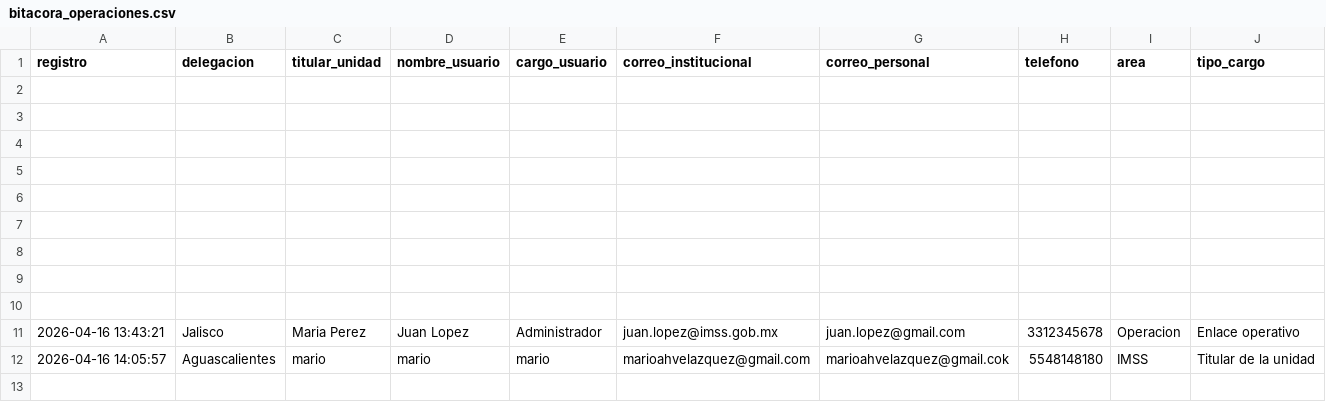
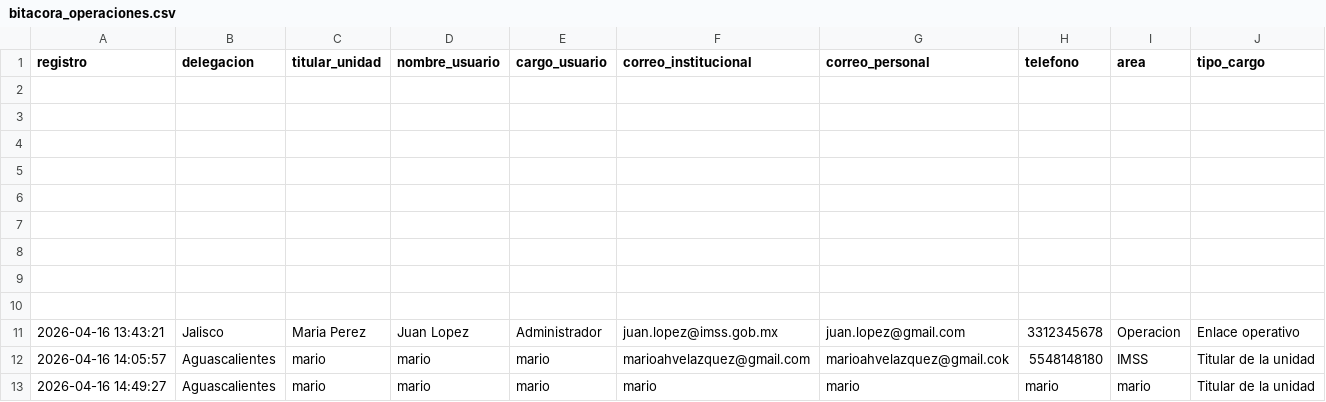
Before and after one commit to marioahvelazquez-code/mi-html-openshift, a CSV file: backend/media/bitacora_operaciones.csv, drawn as a sheet; the diff names each change by its address in the sheet, - before the commit and + after, or states it on an @@ line.

```diff
--- a/backend/media/bitacora_operaciones.csv
+++ b/backend/media/bitacora_operaciones.csv
+row 13: 2026-04-16 14:49:27 | Aguascalientes | mario | mario | mario | mario | mario | mario | mario | Titular de la unidad
```
Also changed, not shown: 2 other files.
